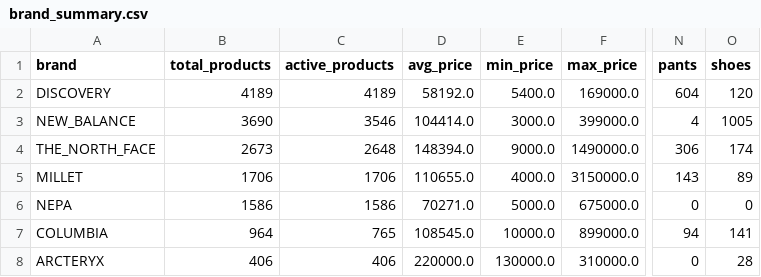
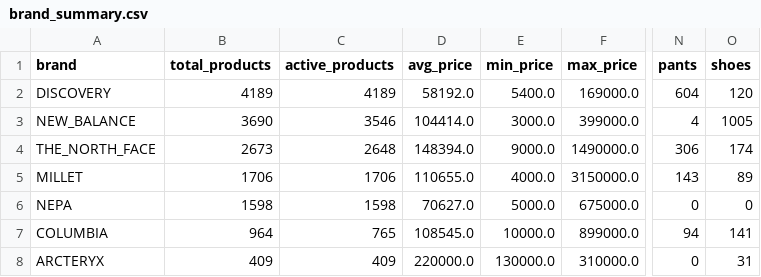
Before and after one commit to koreacolumbia-dotcom/E-comm-marketing-hub, a CSV file: reports/competitor_intel/brand_summary.csv, drawn as a sheet; only a part is shown, gaps mark what is left out; the diff names each change by its address in the sheet, - before the commit and + after, or states it on an @@ line.

```diff
--- a/reports/competitor_intel/brand_summary.csv
+++ b/reports/competitor_intel/brand_summary.csv
-B6 (total_products): 1586
+B6 (total_products): 1598
-C6 (active_products): 1586
+C6 (active_products): 1598
-D6 (avg_price): 70271.0
+D6 (avg_price): 70627.0
-B8 (total_products): 406
+B8 (total_products): 409
-C8 (active_products): 406
+C8 (active_products): 409
-O8 (shoes): 28
+O8 (shoes): 31
```
Also changed, not shown: reports/competitor_intel/checkpoint_arcteryx_raw_products.csv, 11 other files.
